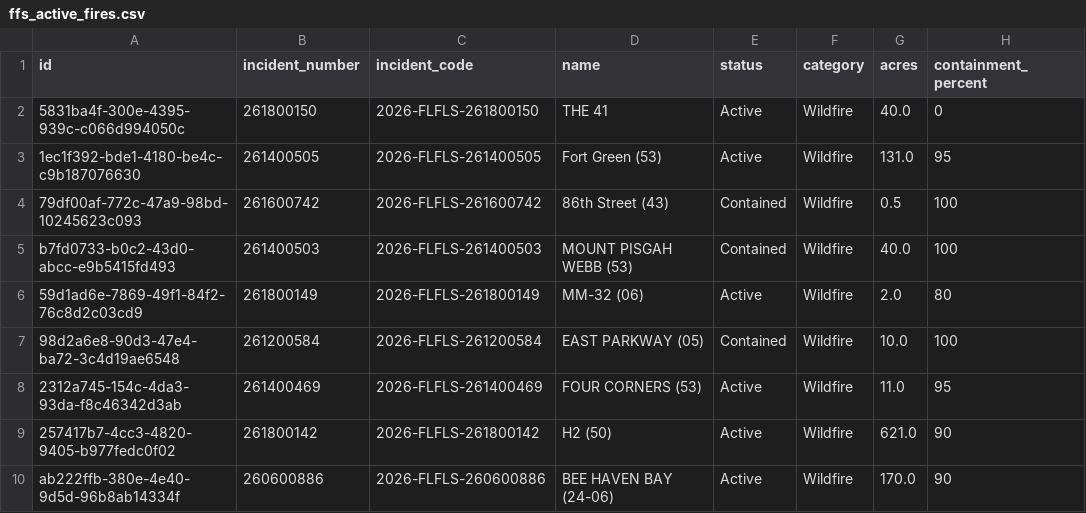
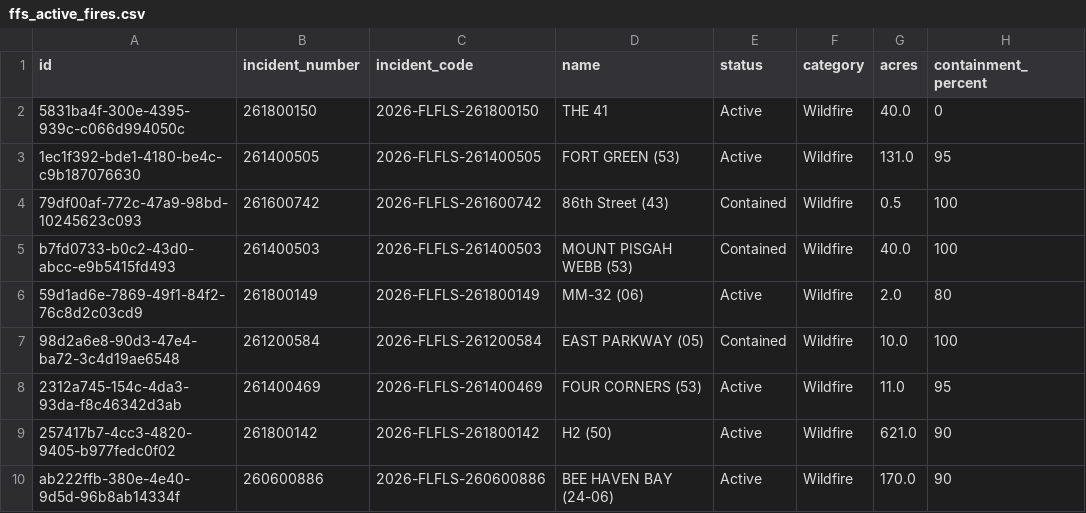
Before and after one commit to SunSentinel/wildfire-tracking-map, a CSV file: ffs_active_fires.csv, drawn as a sheet; only a part is shown; the diff names each change by its address in the sheet, - before the commit and + after, or states it on an @@ line.

```diff
--- a/ffs_active_fires.csv
+++ b/ffs_active_fires.csv
-D3 (name): Fort Green (53)
+D3 (name): FORT GREEN (53)
```
Also changed, not shown: 2 other files.
